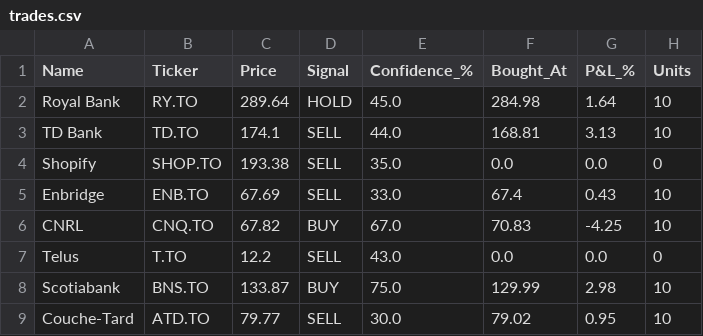
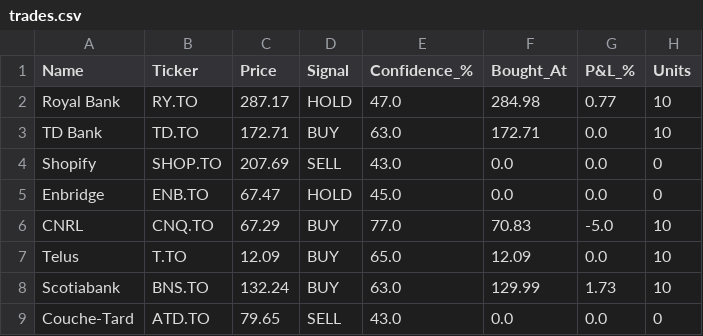
Before and after one commit to kdk1996/tsx-trading-bot, a CSV file: trades.csv, drawn as a sheet.

```diff
--- a/trades.csv
+++ b/trades.csv
@@ -1,9 +1,9 @@
 Name,Ticker,Price,Signal,Confidence_%,Bought_At,P&L_%,Units
-Royal Bank,RY.TO,289.64,HOLD,45.0,284.98,1.64,10
-TD Bank,TD.TO,174.1,SELL,44.0,168.81,3.13,10
-Shopify,SHOP.TO,193.38,SELL,35.0,0.0,0.0,0
-Enbridge,ENB.TO,67.69,SELL,33.0,67.4,0.43,10
-CNRL,CNQ.TO,67.82,BUY,67.0,70.83,-4.25,10
-Telus,T.TO,12.2,SELL,43.0,0.0,0.0,0
-Scotiabank,BNS.TO,133.87,BUY,75.0,129.99,2.98,10
-Couche-Tard,ATD.TO,79.77,SELL,30.0,79.02,0.95,10
+Royal Bank,RY.TO,287.17,HOLD,47.0,284.98,0.77,10
+TD Bank,TD.TO,172.71,BUY,63.0,172.71,0.0,10
+Shopify,SHOP.TO,207.69,SELL,43.0,0.0,0.0,0
+Enbridge,ENB.TO,67.47,HOLD,45.0,0.0,0.0,0
+CNRL,CNQ.TO,67.29,BUY,77.0,70.83,-5.0,10
+Telus,T.TO,12.09,BUY,65.0,12.09,0.0,10
+Scotiabank,BNS.TO,132.24,BUY,63.0,129.99,1.73,10
+Couche-Tard,ATD.TO,79.65,SELL,43.0,0.0,0.0,0
```
Also changed, not shown: 1 other file.
